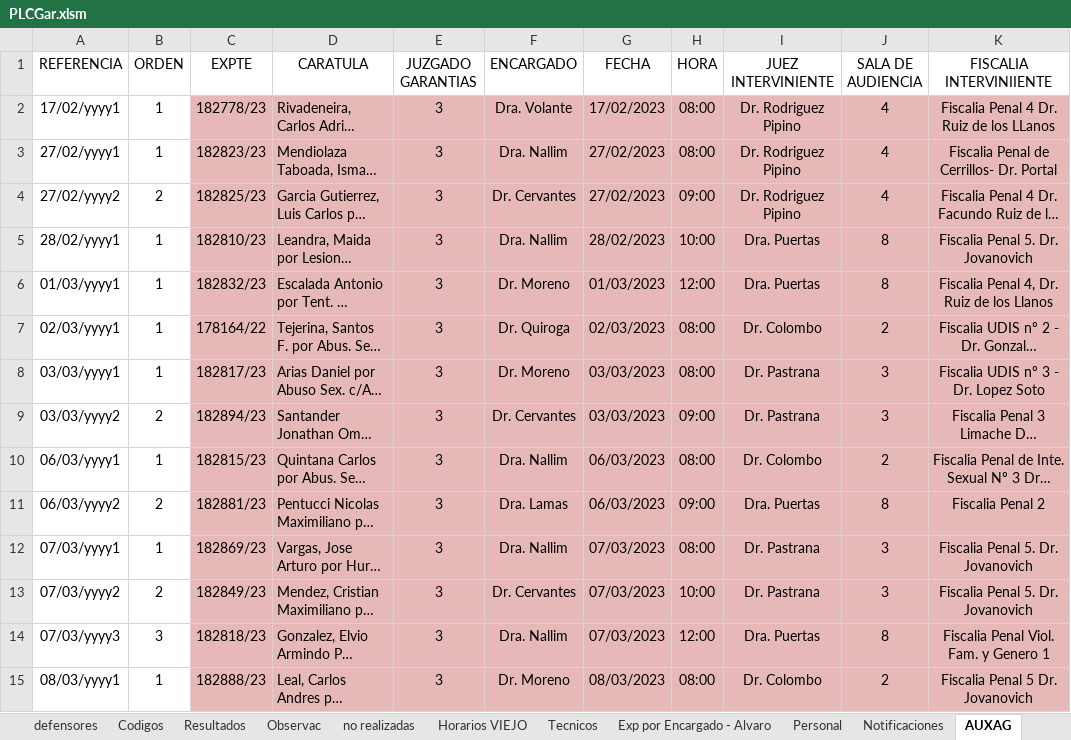
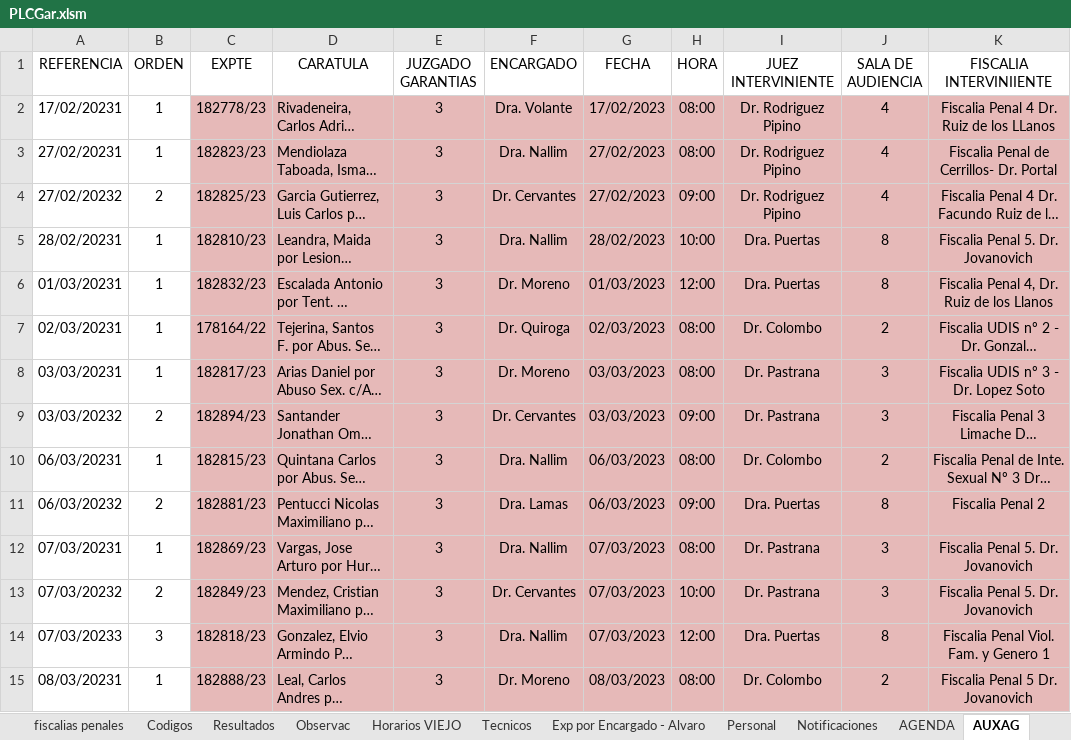
Before and after one commit to OFIJU-GAR/planilla_excel, an Excel workbook: PLCGar.xlsm, sheet AUXAG, drawn as a sheet; only a part is shown; long unchanged cells end in …; values as stored, in another font and other column widths than the file's, no borders; conditional formats not drawn; the diff covers the shown part only; the diff names each change by its address in the sheet, - before the commit and + after, or states it on an @@ line.

```diff
--- a/PLCGar.xlsm (sheet AUXAG)
+++ b/PLCGar.xlsm (sheet AUXAG)
-A2 (REFERENCIA): 17/02/yyyy1
+A2 (REFERENCIA): 17/02/20231
-A3 (REFERENCIA): 27/02/yyyy1
+A3 (REFERENCIA): 27/02/20231
-A4 (REFERENCIA): 27/02/yyyy2
+A4 (REFERENCIA): 27/02/20232
-A5 (REFERENCIA): 28/02/yyyy1
+A5 (REFERENCIA): 28/02/20231
-A6 (REFERENCIA): 01/03/yyyy1
+A6 (REFERENCIA): 01/03/20231
-A7 (REFERENCIA): 02/03/yyyy1
+A7 (REFERENCIA): 02/03/20231
-A8 (REFERENCIA): 03/03/yyyy1
+A8 (REFERENCIA): 03/03/20231
-A9 (REFERENCIA): 03/03/yyyy2
+A9 (REFERENCIA): 03/03/20232
-A10 (REFERENCIA): 06/03/yyyy1
+A10 (REFERENCIA): 06/03/20231
-A11 (REFERENCIA): 06/03/yyyy2
+A11 (REFERENCIA): 06/03/20232
-A12 (REFERENCIA): 07/03/yyyy1
+A12 (REFERENCIA): 07/03/20231
-A13 (REFERENCIA): 07/03/yyyy2
+A13 (REFERENCIA): 07/03/20232
-A14 (REFERENCIA): 07/03/yyyy3
+A14 (REFERENCIA): 07/03/20233
-A15 (REFERENCIA): 08/03/yyyy1
+A15 (REFERENCIA): 08/03/20231
```
Also changed, not shown: 1485 edited cells elsewhere in this sheet, sheet EXPEDIENTES, sheet Informe Disponibilidad, sheet no realizadas, sheet defensores, sheet Exp por Encargado, sheet Exp por Jueces, 10 more sheets, other sheet tabs, formulas that keep their value, hidden cells, charts or pictures, PLCAcuGral.xlsm, PLCImp.xlsm, 1 other file.
